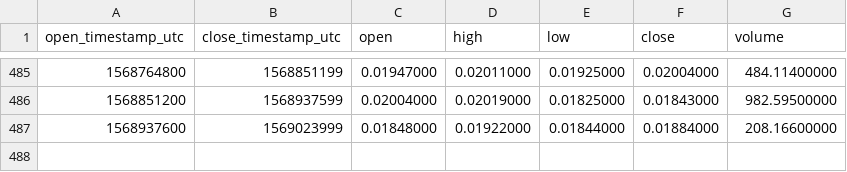
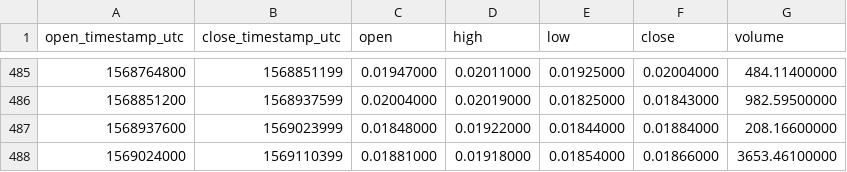
Before and after one commit to cryptobigbro/binance-ZENETH, a CSV file: binance-ZENETH-1d.csv, drawn as a sheet; only a part is shown, gaps mark what is left out; the diff names each change by its address in the sheet, - before the commit and + after, or states it on an @@ line.

```diff
--- a/binance-ZENETH-1d.csv
+++ b/binance-ZENETH-1d.csv
+row 488: 1569024000 | 1569110399 | 0.01881000 | 0.01918000 | 0.01854000 | 0.01866000 | 3653.46100000
```
Also changed, not shown: binance-ZENETH-1h.csv.
